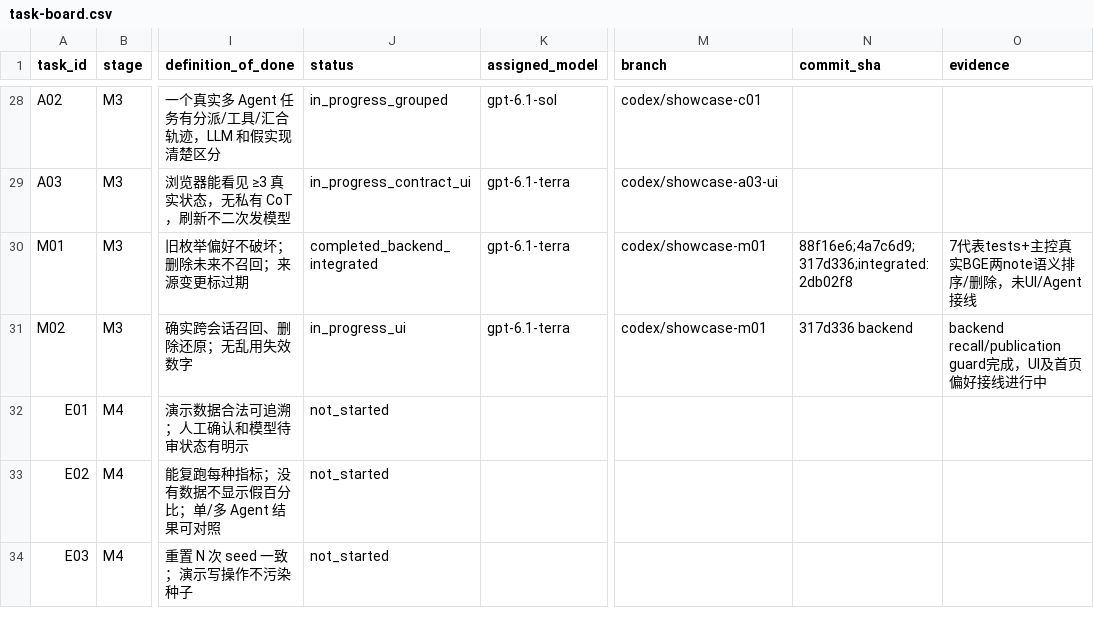
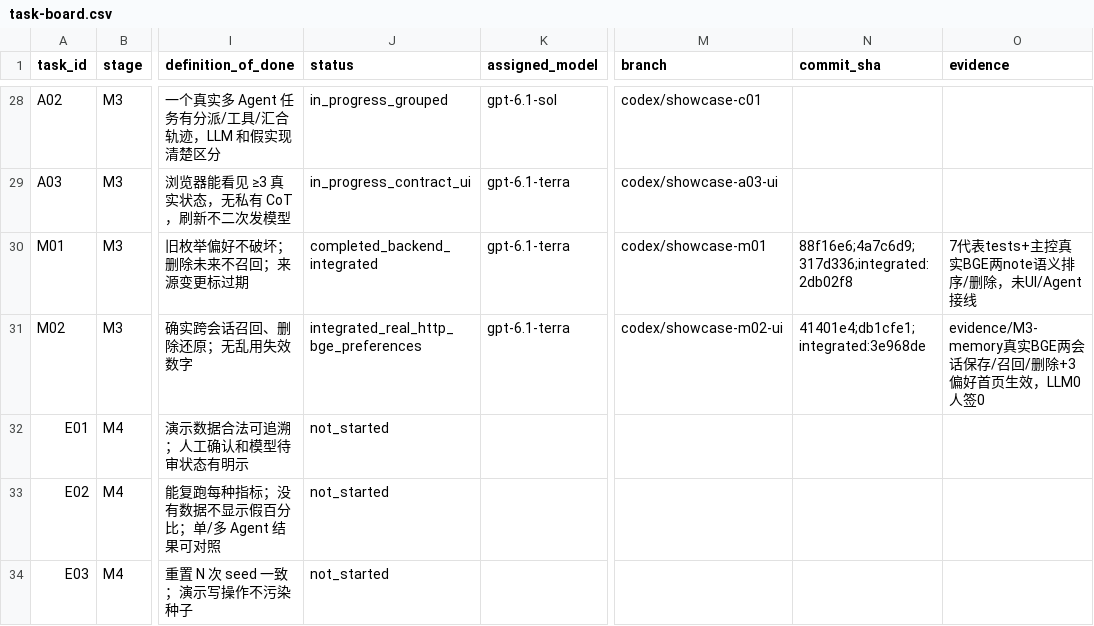
Before and after one commit to aning0922/findoc-agent, a CSV file: docs/showcase/task-board.csv, drawn as a sheet; only a part is shown, gaps mark what is left out; the diff names each change by its address in the sheet, - before the commit and + after, or states it on an @@ line.

Commit message:
feat(showcase): connect semantic memory preferences and scoped research reports

```diff
--- a/docs/showcase/task-board.csv
+++ b/docs/showcase/task-board.csv
-J31 (status): in_progress_ui
+J31 (status): integrated_real_http_bge_preferences
-M31 (branch): codex/showcase-m01
+M31 (branch): codex/showcase-m02-ui
-N31 (commit_sha): 317d336 backend
+N31 (commit_sha): 41401e4;db1cfe1;integrated:3e968de
-O31 (evidence): backend recall/publication guard完成，UI及首页偏好接线进行中
+O31 (evidence): evidence/M3-memory真实BGE两会话保存/召回/删除+3偏好首页生效，LLM0人签0
```
Also changed, not shown: 20 other files.
